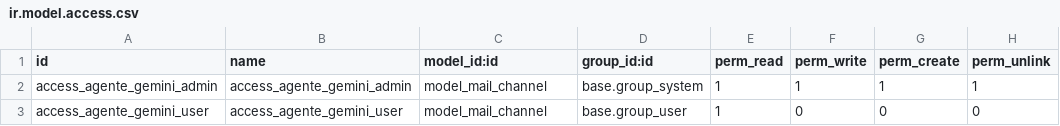
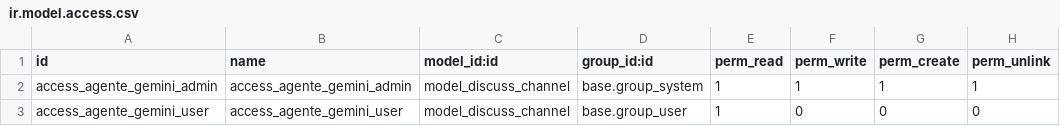
Before and after one commit to VaniaBurgosM/practica-vaniaburgos, a CSV file: chatbot_gemini/security/ir.model.access.csv, drawn as a sheet.

```diff
--- a/chatbot_gemini/security/ir.model.access.csv
+++ b/chatbot_gemini/security/ir.model.access.csv
@@ -1,3 +1,3 @@
 id,name,model_id:id,group_id:id,perm_read,perm_write,perm_create,perm_unlink
-access_agente_gemini_admin,access_agente_gemini_admin,model_mail_channel,base.group_system,1,1,1,1
-access_agente_gemini_user,access_agente_gemini_user,model_mail_channel,base.group_user,1,0,0,0
+access_agente_gemini_admin,access_agente_gemini_admin,model_discuss_channel,base.group_system,1,1,1,1
+access_agente_gemini_user,access_agente_gemini_user,model_discuss_channel,base.group_user,1,0,0,0
```
Also changed, not shown: 1 other file.
